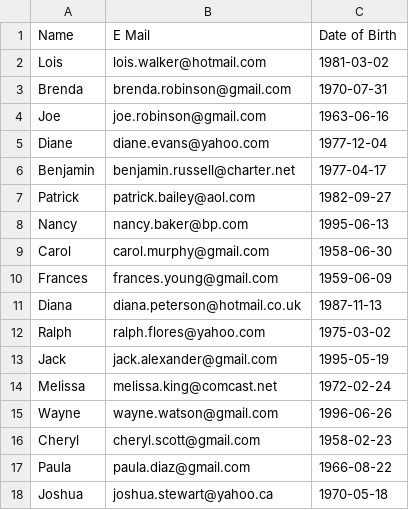
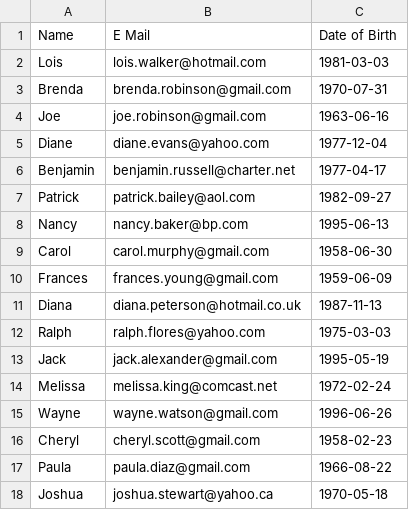
Before and after one commit to AndrejusAnto/versadauzduotis, a CSV file: birthdays.csv, drawn as a sheet; only a part is shown.

```diff
--- a/birthdays.csv
+++ b/birthdays.csv
@@ -1,3 +1,3 @@
 Name,E Mail,Date of Birth
-Lois,lois.walker@hotmail.com,1981-03-02
+Lois,lois.walker@hotmail.com,1981-03-03
 Brenda,brenda.robinson@gmail.com,1970-07-31
@@ -11,3 +11,3 @@ Frances,frances.young@gmail.com,1959-06-09
 Diana,diana.peterson@hotmail.co.uk,1987-11-13
-Ralph,ralph.flores@yahoo.com,1975-03-02
+Ralph,ralph.flores@yahoo.com,1975-03-03
 Jack,jack.alexander@gmail.com,1995-05-19
```
Also changed, not shown: 1 other file.
